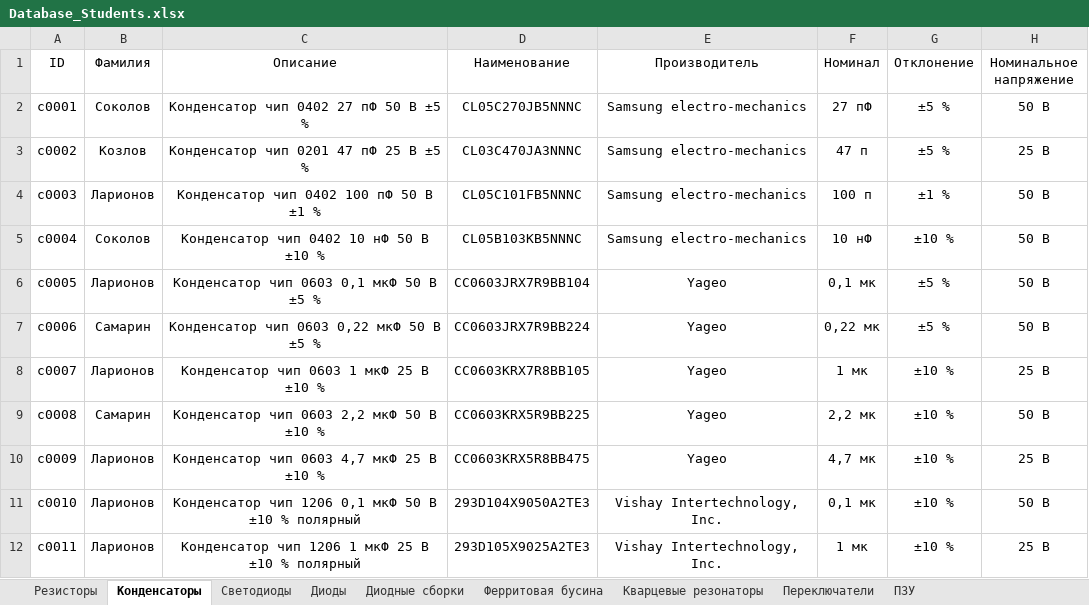
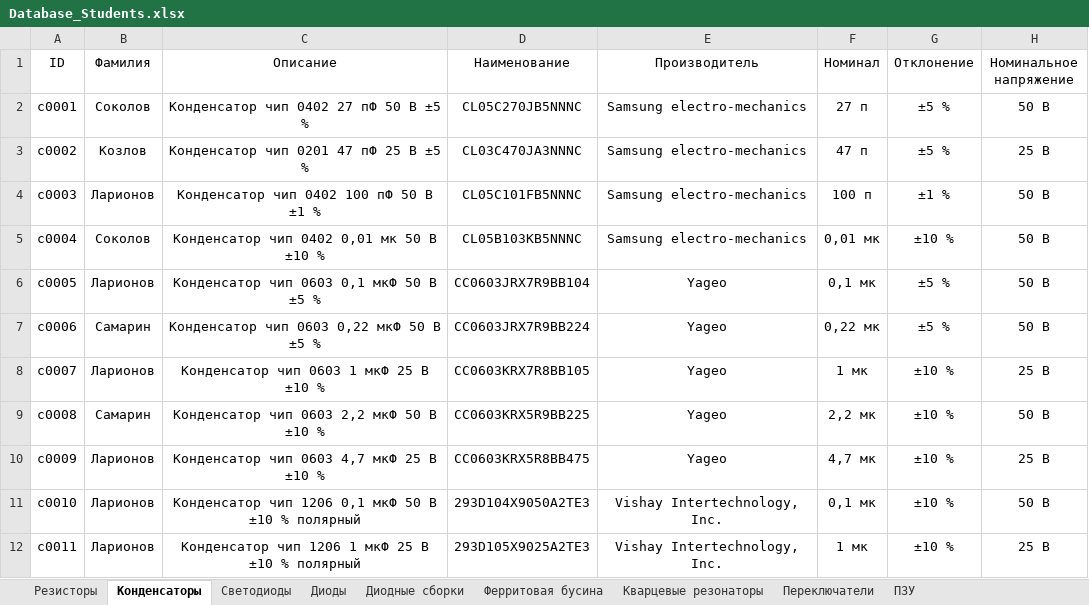
Before and after one commit to TonyCooT/Altium_BEng, an Excel workbook: library/Database_Students.xlsx, sheet Конденсаторы, drawn as a sheet; only a part is shown; values as stored, in another font and other column widths than the file's, no borders; the diff names each change by its address in the sheet, - before the commit and + after, or states it on an @@ line.

```diff
--- a/library/Database_Students.xlsx (sheet Конденсаторы)
+++ b/library/Database_Students.xlsx (sheet Конденсаторы)
-F2 (Номинал): 27 пФ
+F2 (Номинал): 27 п
-C5 (Описание): Конденсатор чип 0402 10 нФ 50 В ±10 %
+C5 (Описание): Конденсатор чип 0402 0,01 мк 50 В ±10 %
-F5 (Номинал): 10 нФ
+F5 (Номинал): 0,01 мк
```
Also changed, not shown: 1 other file.
